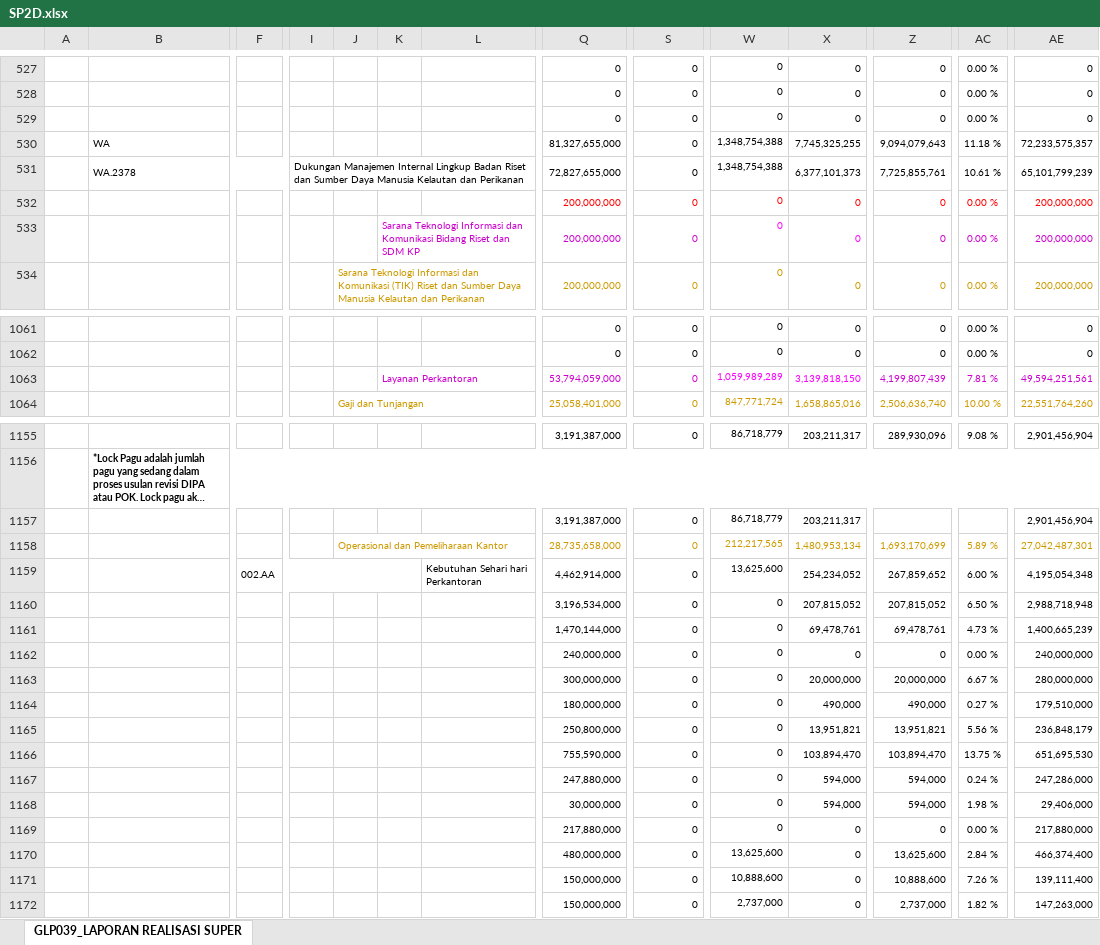
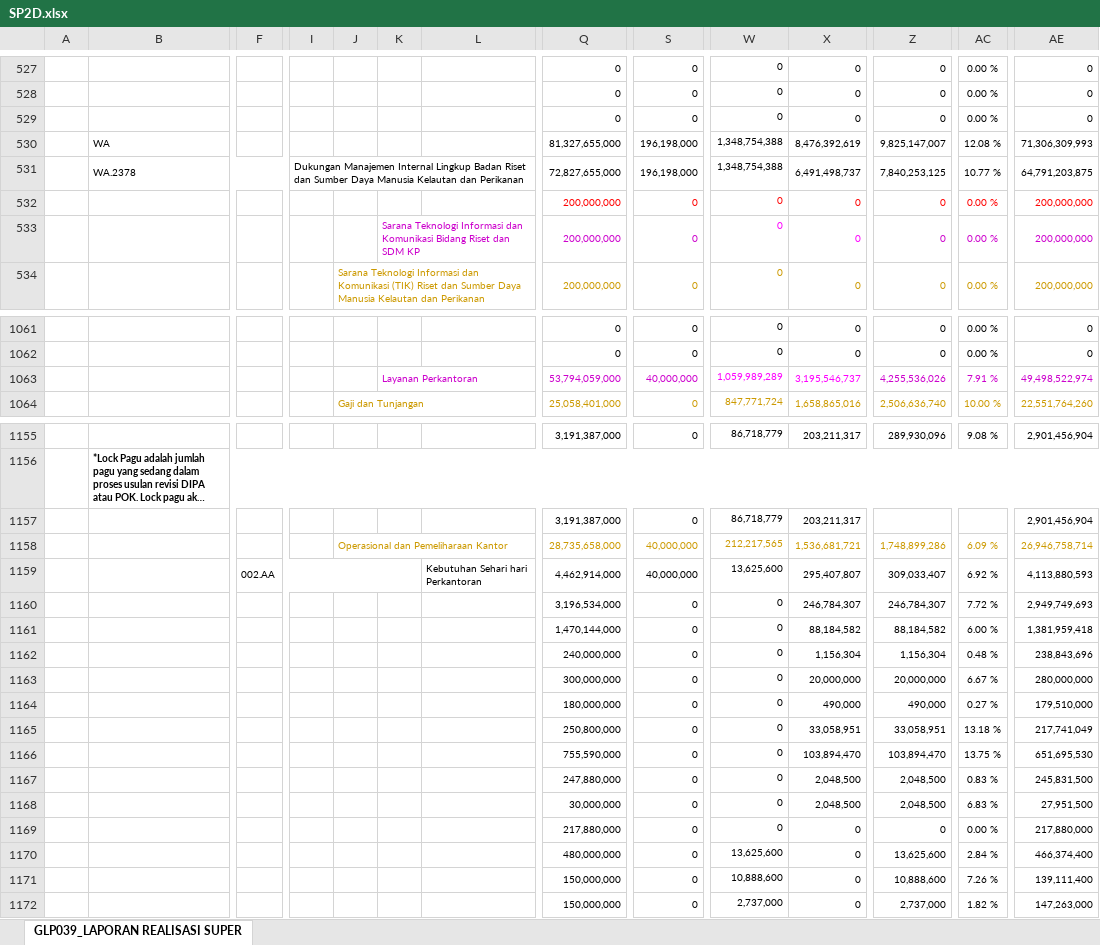
Before and after one commit to edimistiono/TA.2024, an Excel workbook: Database/SP2D.xlsx, sheet GLP039_LAPORAN REALISASI SUPER, drawn as a sheet; only a part is shown, gaps mark what is left out; long unchanged cells end in …; values as stored, in another font and other column widths than the file's, no borders; charts and pictures not drawn; removed rows and columns are numbered as before the commit, all else as after; rows hold the shown columns only; the diff covers the shown part only; the diff names each change by its address in the sheet, - before the commit and + after, or states it on an @@ line.

```diff
--- a/Database/SP2D.xlsx (sheet GLP039_LAPORAN REALISASI SUPER)
+++ b/Database/SP2D.xlsx (sheet GLP039_LAPORAN REALISASI SUPER)
-row 530:  | WA |  |  |  |  |  | 81,327,655,000 | 0 | 1,348,754,388 | 7,745,325,255 | 9,094,079,643 | 11.18 % | 72,233,575,357
-row 531:  | WA.2378 |  | Dukungan Manajemen Internal Lingkup Badan Riset dan Sumber Daya Manusia Kelautan dan Perikanan |  |  |  | 72,827,655,000 | 0 | 1,348,754,388 | 6,377,101,373 | 7,725,855,761 | 10.61 % | 65,101,799,239
+row 530:  | WA |  |  |  |  |  | 81,327,655,000 | 196,198,000 | 1,348,754,388 | 8,476,392,619 | 9,825,147,007 | 12.08 % | 71,306,309,993
+row 531:  | WA.2378 |  | Dukungan Manajemen Internal Lingkup Badan Riset dan Sumber Daya Manusia Kelautan dan Perikanan |  |  |  | 72,827,655,000 | 196,198,000 | 1,348,754,388 | 6,491,498,737 | 7,840,253,125 | 10.77 % | 64,791,203,875
-row 1063:  |  |  |  |  | Layanan Perkantoran |  | 53,794,059,000 | 0 | 1,059,989,289 | 3,139,818,150 | 4,199,807,439 | 7.81 % | 49,594,251,561
+row 1063:  |  |  |  |  | Layanan Perkantoran |  | 53,794,059,000 | 40,000,000 | 1,059,989,289 | 3,195,546,737 | 4,255,536,026 | 7.91 % | 49,498,522,974
-row 1158:  |  |  |  | Operasional dan Pemeliharaan Kantor |  |  | 28,735,658,000 | 0 | 212,217,565 | 1,480,953,134 | 1,693,170,699 | 5.89 % | 27,042,487,301
-row 1159:  |  | 002.AA |  |  |  | Kebutuhan Sehari hari Perkantoran | 4,462,914,000 | 0 | 13,625,600 | 254,234,052 | 267,859,652 | 6.00 % | 4,195,054,348
+row 1158:  |  |  |  | Operasional dan Pemeliharaan Kantor |  |  | 28,735,658,000 | 40,000,000 | 212,217,565 | 1,536,681,721 | 1,748,899,286 | 6.09 % | 26,946,758,714
+row 1159:  |  | 002.AA |  |  |  | Kebutuhan Sehari hari Perkantoran | 4,462,914,000 | 40,000,000 | 13,625,600 | 295,407,807 | 309,033,407 | 6.92 % | 4,113,880,593
-X1160: 207,815,052
+X1160: 246,784,307
-Z1160: 207,815,052
+Z1160: 246,784,307
-AC1160: 6.50 %
+AC1160: 7.72 %
-AE1160: 2,988,718,948
+AE1160: 2,949,749,693
-X1161: 69,478,761
+X1161: 88,184,582
-Z1161: 69,478,761
+Z1161: 88,184,582
-AC1161: 4.73 %
+AC1161: 6.00 %
-AE1161: 1,400,665,239
+AE1161: 1,381,959,418
-X1162: 0
+X1162: 1,156,304
-Z1162: 0
+Z1162: 1,156,304
-AC1162: 0.00 %
+AC1162: 0.48 %
-AE1162: 240,000,000
+AE1162: 238,843,696
-X1165: 13,951,821
+X1165: 33,058,951
-Z1165: 13,951,821
+Z1165: 33,058,951
-AC1165: 5.56 %
+AC1165: 13.18 %
-AE1165: 236,848,179
+AE1165: 217,741,049
-X1167:X1168: 594,000
+X1167:X1168: 2,048,500
-Z1167:Z1168: 594,000
+Z1167:Z1168: 2,048,500
-AC1167: 0.24 %
+AC1167: 0.83 %
-AE1167: 247,286,000
+AE1167: 245,831,500
-AC1168: 1.98 %
+AC1168: 6.83 %
-AE1168: 29,406,000
+AE1168: 27,951,500
```
Also changed, not shown: 5 added rows, 5 removed rows and 313 edited cells elsewhere in this sheet, Database/Akrual.xlsx, Database/MONITORING DETAIL TRANSAKSI FA 16 SEGMEN VERSI SP2D.xlsx, 1 other file.
